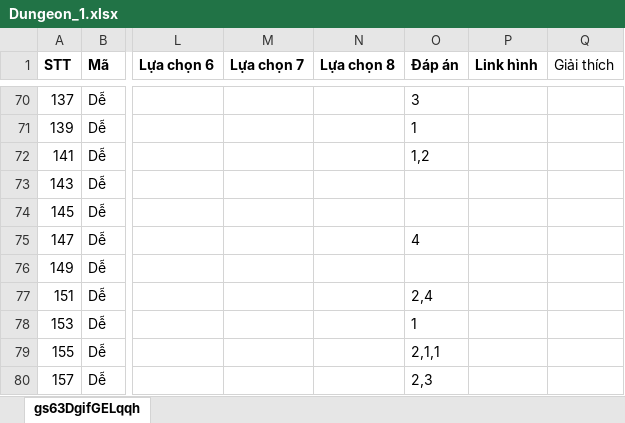
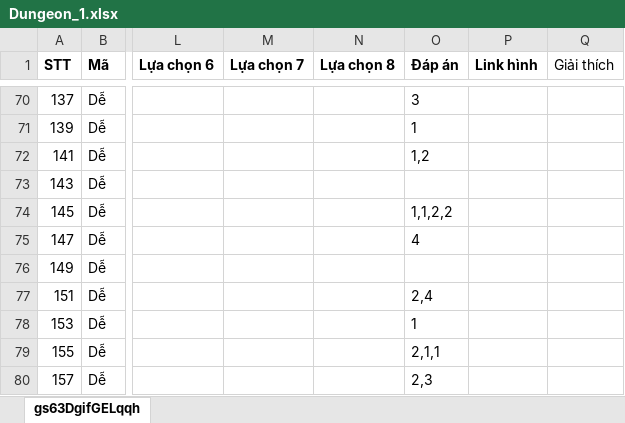
Before and after one commit to hocvachoi/game, an Excel workbook: questions/World2/Dungeon_1.xlsx, sheet gs63DgifGELqqh, drawn as a sheet; only a part is shown, gaps mark what is left out; values as stored, in another font and other column widths than the file's, no borders; the diff names each change by its address in the sheet, - before the commit and + after, or states it on an @@ line.

Commit message:
balance dungeon

```diff
--- a/questions/World2/Dungeon_1.xlsx (sheet gs63DgifGELqqh)
+++ b/questions/World2/Dungeon_1.xlsx (sheet gs63DgifGELqqh)
-O74 (Đáp án): (empty)
+O74 (Đáp án): 1,1,2,2
```
Also changed, not shown: 17 other files.
